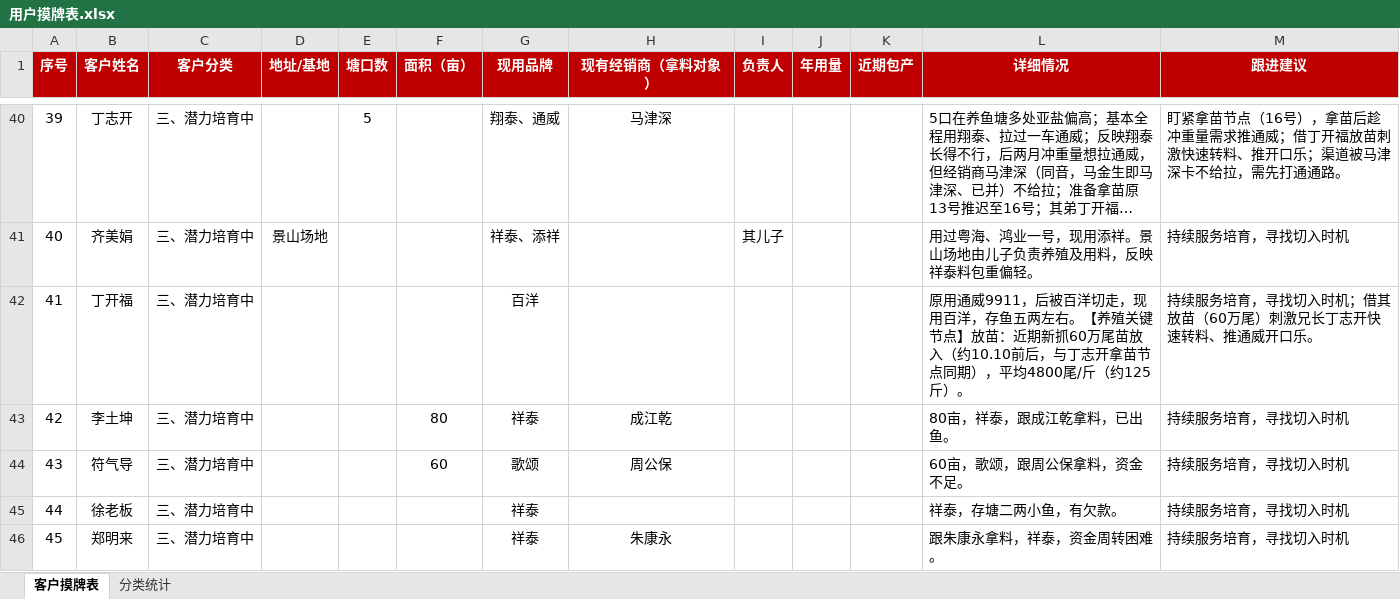
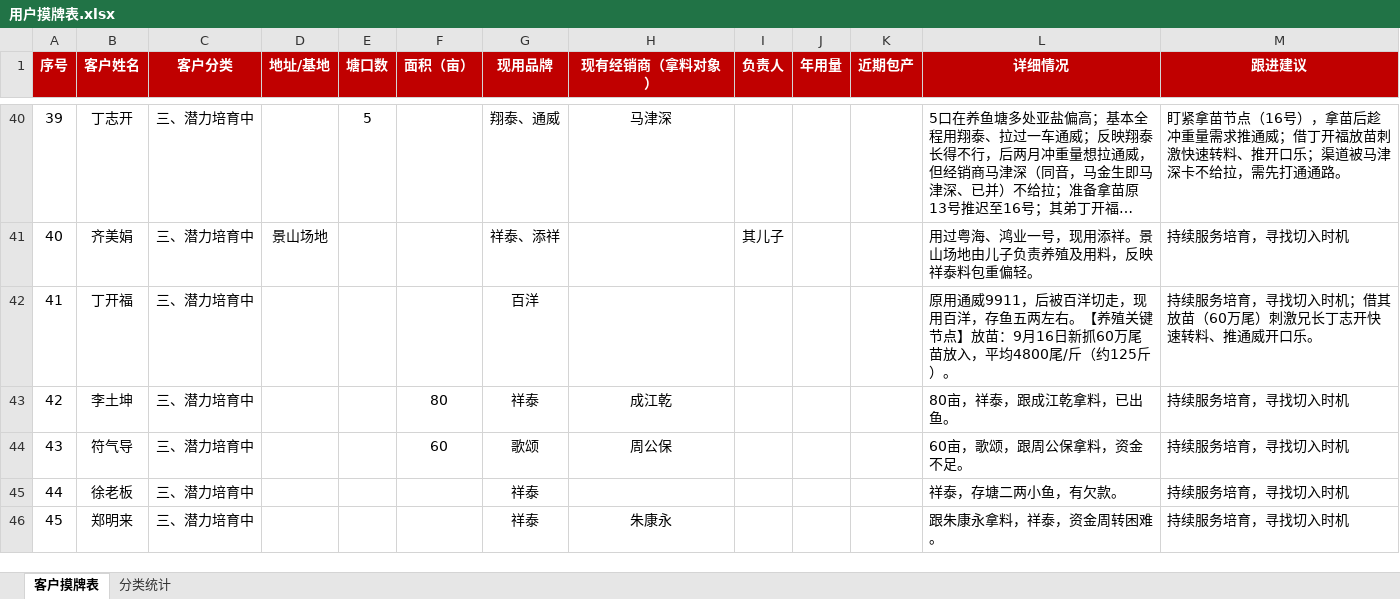
Before and after one commit to shengjunfu02-maker/my-brain, an Excel workbook: 数据/用户摸牌表.xlsx, sheet 客户摸牌表, drawn as a sheet; only a part is shown, gaps mark what is left out; long unchanged cells end in …; values as stored, in another font and other column widths than the file's, no borders; the diff names each change by its address in the sheet, - before the commit and + after, or states it on an @@ line.

Commit message:
修正丁开福放苗日期为9月16日（原误推10.10）

```diff
--- a/数据/用户摸牌表.xlsx (sheet 客户摸牌表)
+++ b/数据/用户摸牌表.xlsx (sheet 客户摸牌表)
-L42 (详细情况): …】放苗：近期新抓60万尾苗放入（约10.10前后，与丁志开拿苗节点同期），平均4800…
+L42 (详细情况): …】放苗：9月16日新抓60万尾苗放入，平均4800…
```
